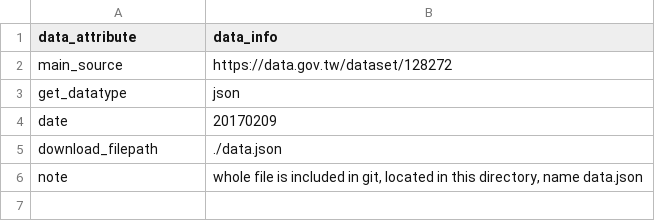
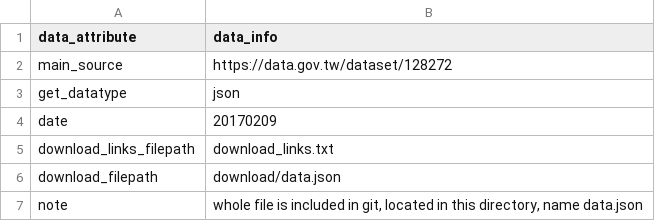
Before and after one commit to curiouslaw/2019_insight_entrepreneur_taipei, a CSV file: data/taipei_map_points/data_info.csv, drawn as a sheet.

```diff
--- a/data/taipei_map_points/data_info.csv
+++ b/data/taipei_map_points/data_info.csv
@@ -4,3 +4,4 @@ get_datatype,json
 date,20170209
-download_filepath,"./data.json"
+download_links_filepath,"download_links.txt"
+download_filepath,"download/data.json"
 note,"whole file is included in git, located in this directory, name data.json"
```
Also changed, not shown: data/taipei_income_by_counties/data_info.csv, data/taipei_mrt_info/data_info.csv, 29 other files.
